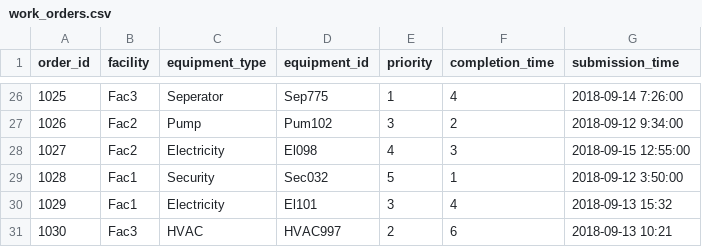
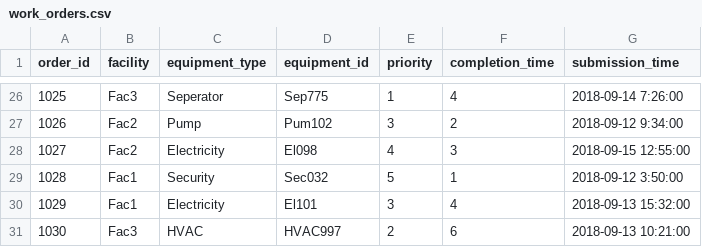
Before and after one commit to csteinhofer/hackrice11_chevron, a CSV file: data/work_orders.csv, drawn as a sheet; only a part is shown, gaps mark what is left out.

```diff
--- a/data/work_orders.csv
+++ b/data/work_orders.csv
@@ -29,3 +29,3 @@
 1028,Fac1,Security,Sec032,5,1,2018-09-12 3:50:00
-1029,Fac1,Electricity,El101,3,4,2018-09-13 15:32
-1030,Fac3,HVAC,HVAC997,2,6,2018-09-13 10:21
+1029,Fac1,Electricity,El101,3,4,2018-09-13 15:32:00
+1030,Fac3,HVAC,HVAC997,2,6,2018-09-13 10:21:00
```
Also changed, not shown: 7 other files.
